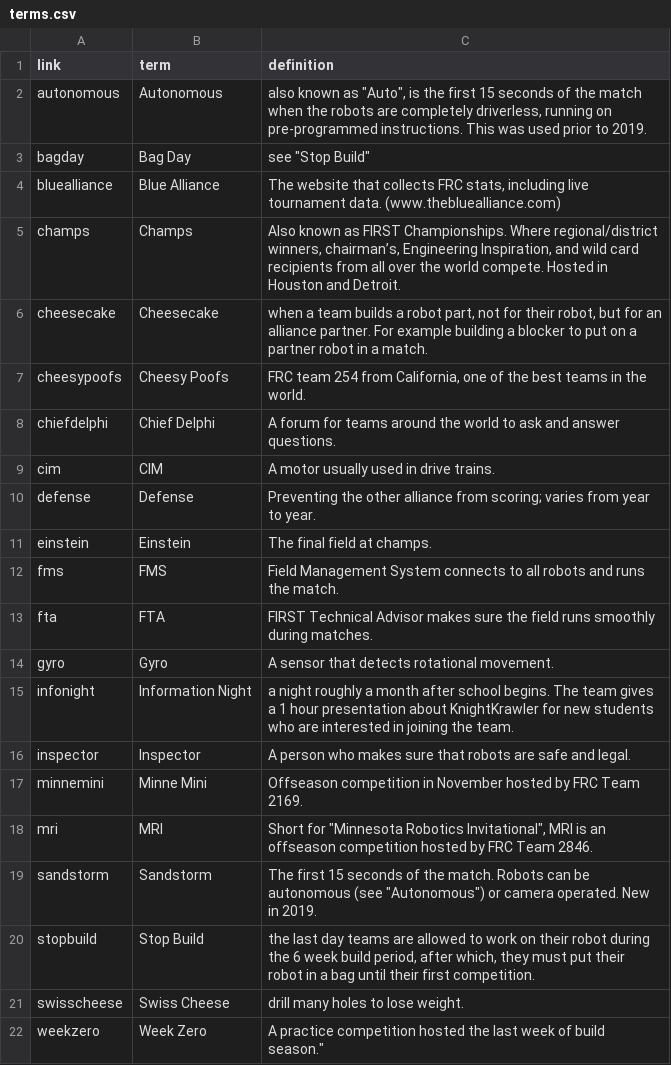
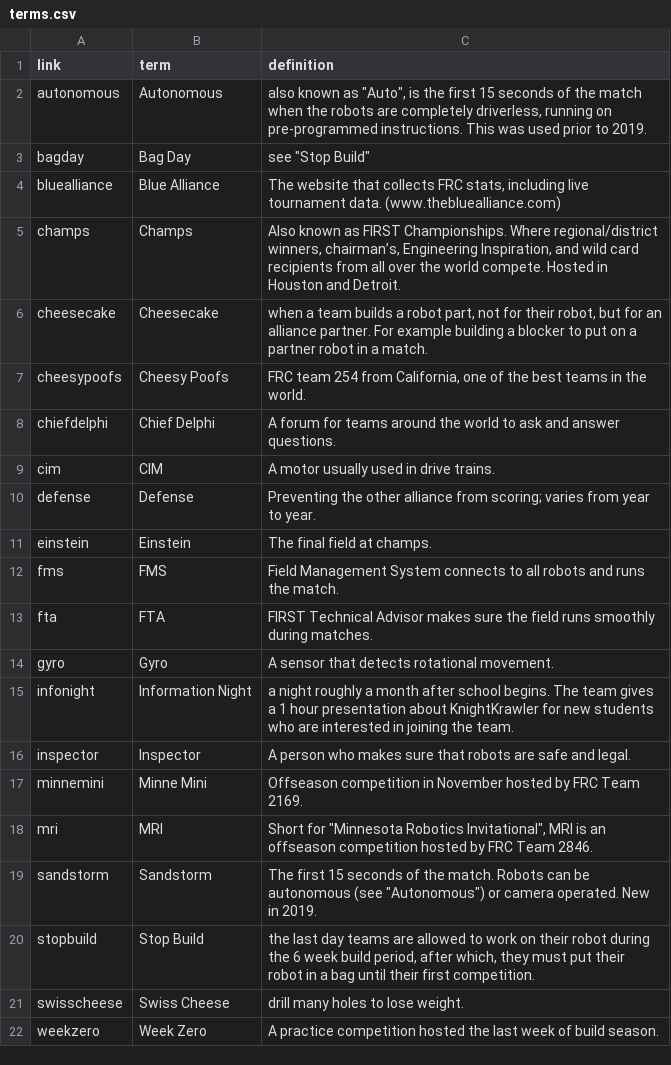
Before and after one commit to frc2052/frc2052.github.io, a CSV file: _data/terms.csv, drawn as a sheet.

Commit message:
Update terms.csv

```diff
--- a/_data/terms.csv
+++ b/_data/terms.csv
@@ -21,3 +21,2 @@ link,term,definition
 "swisscheese","Swiss Cheese","drill many holes to lose weight."
-"weekzero","Week Zero","A practice competition hosted the last week of build season.""
-
+"weekzero","Week Zero","A practice competition hosted the last week of build season."
```
